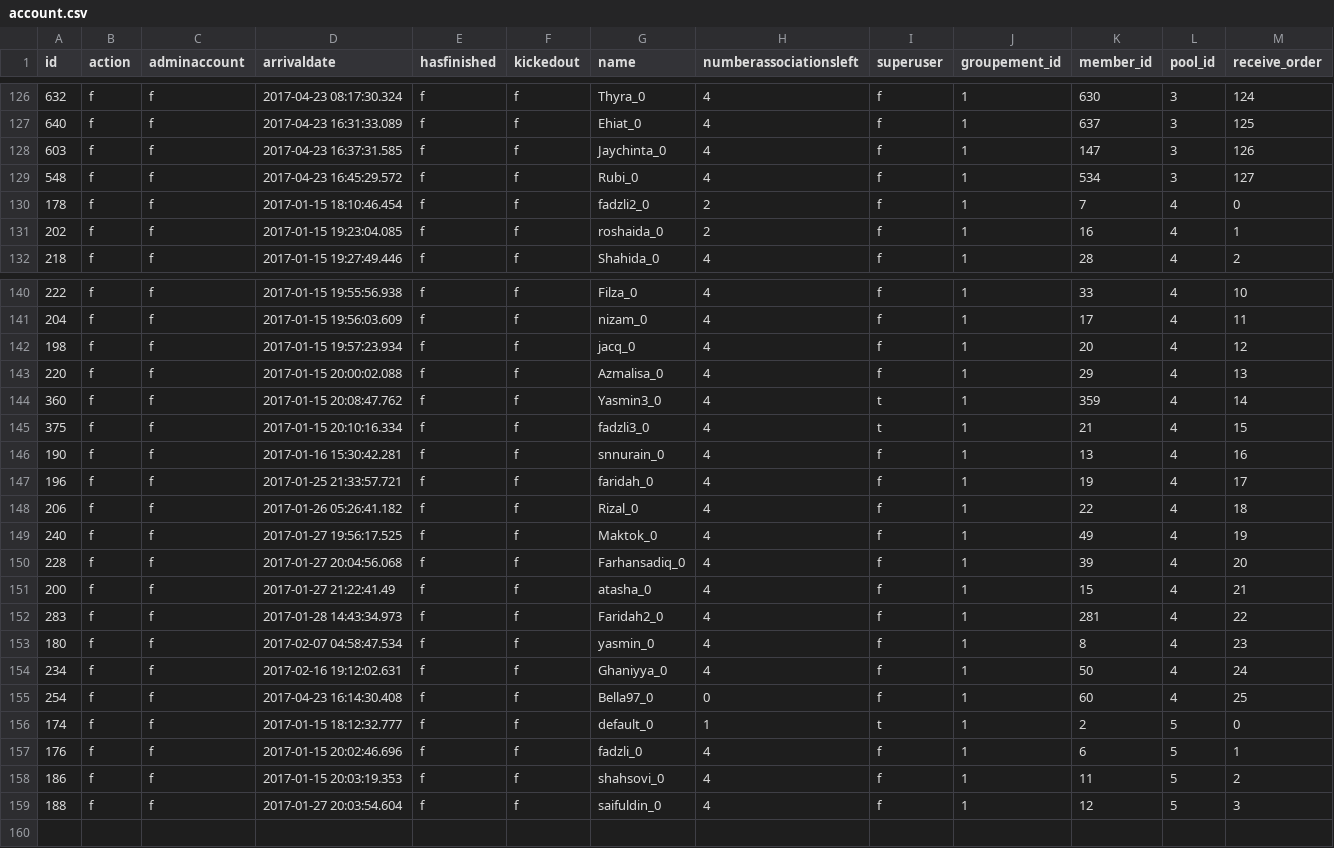
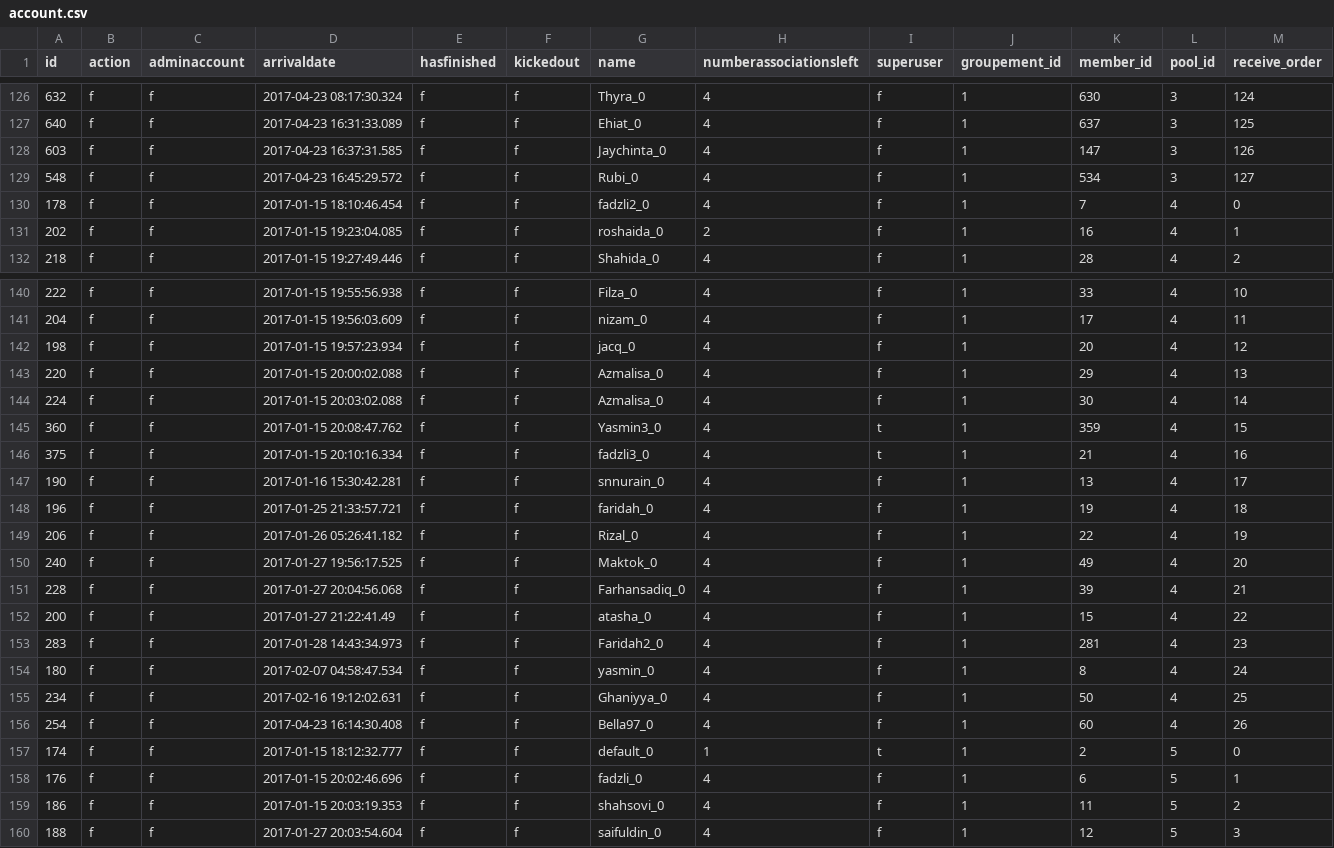
Before and after one commit to KutuNest/kutu-rails, a CSV file: lib/tasks/db/account.csv, drawn as a sheet; only a part is shown, gaps mark what is left out; the diff covers the shown part only.

```diff
--- a/lib/tasks/db/account.csv
+++ b/lib/tasks/db/account.csv
@@ -129,3 +129,3 @@ id,action,adminaccount,arrivaldate,hasfinished,kickedout,name,numberassociations
 548,f,f,2017-04-23 16:45:29.572,f,f,Rubi_0,4,f,1,534,3,127
-178,f,f,2017-01-15 18:10:46.454,f,f,fadzli2_0,2,f,1,7,4,0
+178,f,f,2017-01-15 18:10:46.454,f,f,fadzli2_0,4,f,1,7,4,0
 202,f,f,2017-01-15 19:23:04.085,f,f,roshaida_0,2,f,1,16,4,1
@@ -143,14 +143,15 @@ id,action,adminaccount,arrivaldate,hasfinished,kickedout,name,numberassociations
 220,f,f,2017-01-15 20:00:02.088,f,f,Azmalisa_0,4,f,1,29,4,13
-360,f,f,2017-01-15 20:08:47.762,f,f,Yasmin3_0,4,t,1,359,4,14
-375,f,f,2017-01-15 20:10:16.334,f,f,fadzli3_0,4,t,1,21,4,15
-190,f,f,2017-01-16 15:30:42.281,f,f,snnurain_0,4,f,1,13,4,16
-196,f,f,2017-01-25 21:33:57.721,f,f,faridah_0,4,f,1,19,4,17
-206,f,f,2017-01-26 05:26:41.182,f,f,Rizal_0,4,f,1,22,4,18
-240,f,f,2017-01-27 19:56:17.525,f,f,Maktok_0,4,f,1,49,4,19
-228,f,f,2017-01-27 20:04:56.068,f,f,Farhansadiq_0,4,f,1,39,4,20
-200,f,f,2017-01-27 21:22:41.49,f,f,atasha_0,4,f,1,15,4,21
-283,f,f,2017-01-28 14:43:34.973,f,f,Faridah2_0,4,f,1,281,4,22
-180,f,f,2017-02-07 04:58:47.534,f,f,yasmin_0,4,f,1,8,4,23
-234,f,f,2017-02-16 19:12:02.631,f,f,Ghaniyya_0,4,f,1,50,4,24
-254,f,f,2017-04-23 16:14:30.408,f,f,Bella97_0,0,f,1,60,4,25
+224,f,f,2017-01-15 20:03:02.088,f,f,Azmalisa_0,4,f,1,30,4,14
+360,f,f,2017-01-15 20:08:47.762,f,f,Yasmin3_0,4,t,1,359,4,15
+375,f,f,2017-01-15 20:10:16.334,f,f,fadzli3_0,4,t,1,21,4,16
+190,f,f,2017-01-16 15:30:42.281,f,f,snnurain_0,4,f,1,13,4,17
+196,f,f,2017-01-25 21:33:57.721,f,f,faridah_0,4,f,1,19,4,18
+206,f,f,2017-01-26 05:26:41.182,f,f,Rizal_0,4,f,1,22,4,19
+240,f,f,2017-01-27 19:56:17.525,f,f,Maktok_0,4,f,1,49,4,20
+228,f,f,2017-01-27 20:04:56.068,f,f,Farhansadiq_0,4,f,1,39,4,21
+200,f,f,2017-01-27 21:22:41.49,f,f,atasha_0,4,f,1,15,4,22
+283,f,f,2017-01-28 14:43:34.973,f,f,Faridah2_0,4,f,1,281,4,23
+180,f,f,2017-02-07 04:58:47.534,f,f,yasmin_0,4,f,1,8,4,24
+234,f,f,2017-02-16 19:12:02.631,f,f,Ghaniyya_0,4,f,1,50,4,25
+254,f,f,2017-04-23 16:14:30.408,f,f,Bella97_0,4,f,1,60,4,26
 174,f,f,2017-01-15 18:12:32.777,f,f,default_0,1,t,1,2,5,0
```
Also changed, not shown: 13 edited cells elsewhere in this file, lib/tasks/db/transaction.csv.
